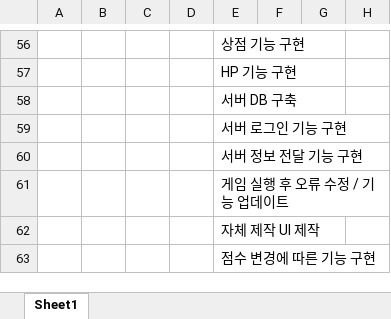
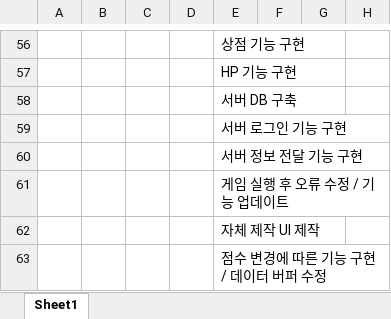
Before and after one commit to Mintsushi/Gaia-Project, an Excel workbook: 문서/일정표.xlsx, sheet Sheet1, drawn as a sheet; only a part is shown, gaps mark what is left out; values as stored, in another font and other column widths than the file's, no cell formats; the diff names each change by its address in the sheet, - before the commit and + after, or states it on an @@ line.

```diff
--- a/문서/일정표.xlsx (sheet Sheet1)
+++ b/문서/일정표.xlsx (sheet Sheet1)
-E63: 점수 변경에 따른 기능 구현
+E63: 점수 변경에 따른 기능 구현 / 데이터 버퍼 수정
```
Also changed, not shown: cell formats, 3 other files.
